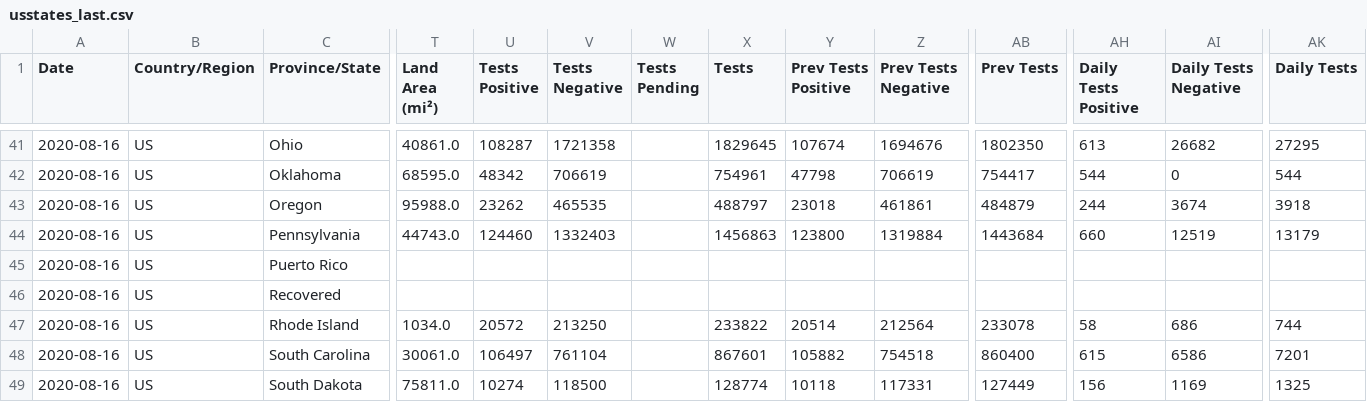
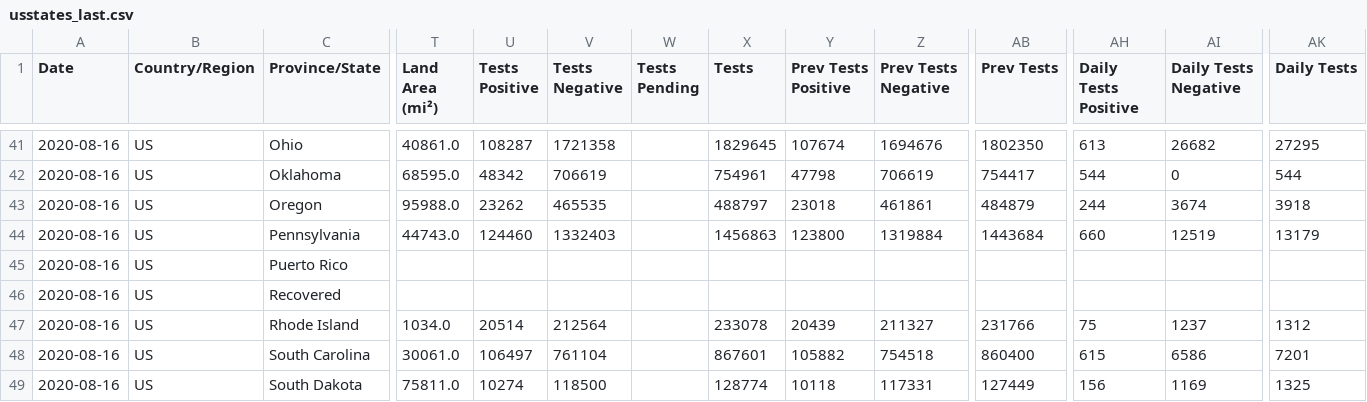
Before and after one commit to fmossott/COVID19-US, a CSV file: data/usstates_last.csv, drawn as a sheet; only a part is shown, gaps mark what is left out; the diff names each change by its address in the sheet, - before the commit and + after, or states it on an @@ line.

```diff
--- a/data/usstates_last.csv
+++ b/data/usstates_last.csv
-U47 (Tests Positive): 20572
+U47 (Tests Positive): 20514
-V47 (Tests Negative): 213250
+V47 (Tests Negative): 212564
-X47 (Tests): 233822
+X47 (Tests): 233078
-Y47 (Prev Tests Positive): 20514
+Y47 (Prev Tests Positive): 20439
-Z47 (Prev Tests Negative): 212564
+Z47 (Prev Tests Negative): 211327
-AB47 (Prev Tests): 233078
+AB47 (Prev Tests): 231766
-AH47 (Daily Tests Positive): 58
+AH47 (Daily Tests Positive): 75
-AI47 (Daily Tests Negative): 686
+AI47 (Daily Tests Negative): 1237
-AK47 (Daily Tests): 744
+AK47 (Daily Tests): 1312
```
Also changed, not shown: 2 other files.
